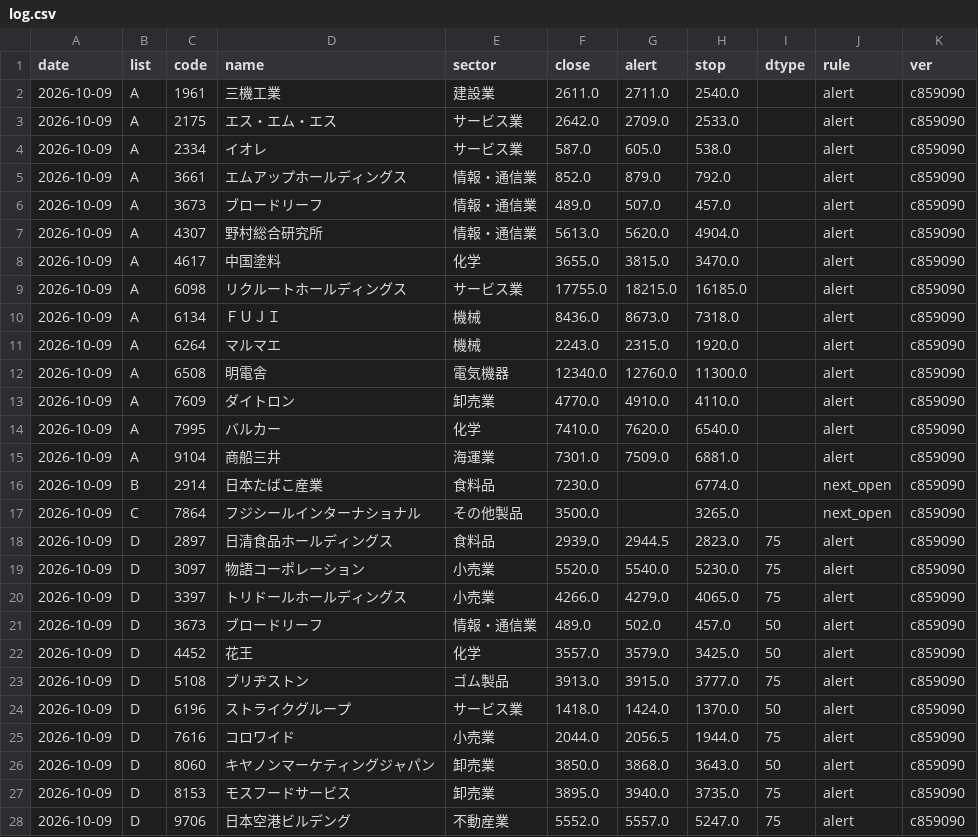
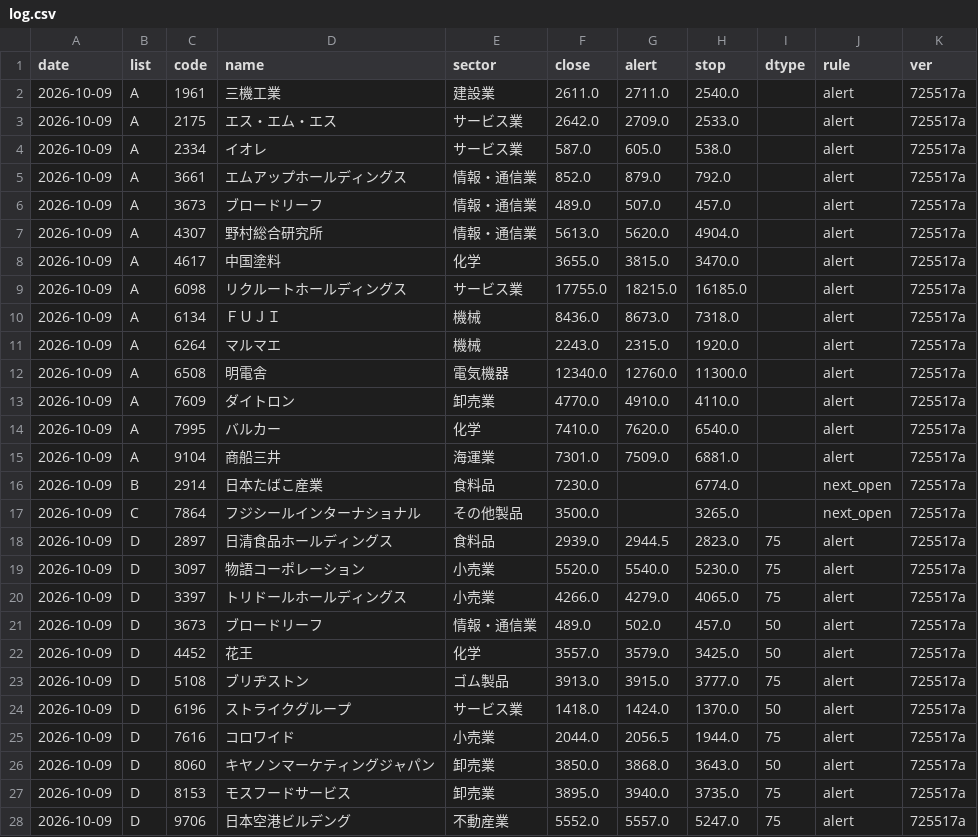
Before and after one commit to eplan4u-dotcom/kabu-screener, a CSV file: data/signals/log.csv, drawn as a sheet; only a part is shown; the diff covers the shown part only.

```diff
--- a/data/signals/log.csv
+++ b/data/signals/log.csv
@@ -1,28 +1,28 @@
 date,list,code,name,sector,close,alert,stop,dtype,rule,ver
-2026-10-09,A,1961,三機工業,建設業,2611.0,2711.0,2540.0,,alert,c859090
-2026-10-09,A,2175,エス・エム・エス,サービス業,2642.0,2709.0,2533.0,,alert,c859090
-2026-10-09,A,2334,イオレ,サービス業,587.0,605.0,538.0,,alert,c859090
-2026-10-09,A,3661,エムアップホールディングス,情報・通信業,852.0,879.0,792.0,,alert,c859090
-2026-10-09,A,3673,ブロードリーフ,情報・通信業,489.0,507.0,457.0,,alert,c859090
-2026-10-09,A,4307,野村総合研究所,情報・通信業,5613.0,5620.0,4904.0,,alert,c859090
-2026-10-09,A,4617,中国塗料,化学,3655.0,3815.0,3470.0,,alert,c859090
-2026-10-09,A,6098,リクルートホールディングス,サービス業,17755.0,18215.0,16185.0,,alert,c859090
-2026-10-09,A,6134,ＦＵＪＩ,機械,8436.0,8673.0,7318.0,,alert,c859090
-2026-10-09,A,6264,マルマエ,機械,2243.0,2315.0,1920.0,,alert,c859090
-2026-10-09,A,6508,明電舎,電気機器,12340.0,12760.0,11300.0,,alert,c859090
-2026-10-09,A,7609,ダイトロン,卸売業,4770.0,4910.0,4110.0,,alert,c859090
-2026-10-09,A,7995,バルカー,化学,7410.0,7620.0,6540.0,,alert,c859090
-2026-10-09,A,9104,商船三井,海運業,7301.0,7509.0,6881.0,,alert,c859090
-2026-10-09,B,2914,日本たばこ産業,食料品,7230.0,,6774.0,,next_open,c859090
-2026-10-09,C,7864,フジシールインターナショナル,その他製品,3500.0,,3265.0,,next_open,c859090
-2026-10-09,D,2897,日清食品ホールディングス,食料品,2939.0,2944.5,2823.0,75,alert,c859090
-2026-10-09,D,3097,物語コーポレーション,小売業,5520.0,5540.0,5230.0,75,alert,c859090
-2026-10-09,D,3397,トリドールホールディングス,小売業,4266.0,4279.0,4065.0,75,alert,c859090
-2026-10-09,D,3673,ブロードリーフ,情報・通信業,489.0,502.0,457.0,50,alert,c859090
-2026-10-09,D,4452,花王,化学,3557.0,3579.0,3425.0,50,alert,c859090
-2026-10-09,D,5108,ブリヂストン,ゴム製品,3913.0,3915.0,3777.0,75,alert,c859090
-2026-10-09,D,6196,ストライクグループ,サービス業,1418.0,1424.0,1370.0,50,alert,c859090
-2026-10-09,D,7616,コロワイド,小売業,2044.0,2056.5,1944.0,75,alert,c859090
-2026-10-09,D,8060,キヤノンマーケティングジャパン,卸売業,3850.0,3868.0,3643.0,50,alert,c859090
-2026-10-09,D,8153,モスフードサービス,卸売業,3895.0,3940.0,3735.0,75,alert,c859090
-2026-10-09,D,9706,日本空港ビルデング,不動産業,5552.0,5557.0,5247.0,75,alert,c859090
+2026-10-09,A,1961,三機工業,建設業,2611.0,2711.0,2540.0,,alert,725517a
+2026-10-09,A,2175,エス・エム・エス,サービス業,2642.0,2709.0,2533.0,,alert,725517a
+2026-10-09,A,2334,イオレ,サービス業,587.0,605.0,538.0,,alert,725517a
+2026-10-09,A,3661,エムアップホールディングス,情報・通信業,852.0,879.0,792.0,,alert,725517a
+2026-10-09,A,3673,ブロードリーフ,情報・通信業,489.0,507.0,457.0,,alert,725517a
+2026-10-09,A,4307,野村総合研究所,情報・通信業,5613.0,5620.0,4904.0,,alert,725517a
+2026-10-09,A,4617,中国塗料,化学,3655.0,3815.0,3470.0,,alert,725517a
+2026-10-09,A,6098,リクルートホールディングス,サービス業,17755.0,18215.0,16185.0,,alert,725517a
+2026-10-09,A,6134,ＦＵＪＩ,機械,8436.0,8673.0,7318.0,,alert,725517a
+2026-10-09,A,6264,マルマエ,機械,2243.0,2315.0,1920.0,,alert,725517a
+2026-10-09,A,6508,明電舎,電気機器,12340.0,12760.0,11300.0,,alert,725517a
+2026-10-09,A,7609,ダイトロン,卸売業,4770.0,4910.0,4110.0,,alert,725517a
+2026-10-09,A,7995,バルカー,化学,7410.0,7620.0,6540.0,,alert,725517a
+2026-10-09,A,9104,商船三井,海運業,7301.0,7509.0,6881.0,,alert,725517a
+2026-10-09,B,2914,日本たばこ産業,食料品,7230.0,,6774.0,,next_open,725517a
+2026-10-09,C,7864,フジシールインターナショナル,その他製品,3500.0,,3265.0,,next_open,725517a
+2026-10-09,D,2897,日清食品ホールディングス,食料品,2939.0,2944.5,2823.0,75,alert,725517a
+2026-10-09,D,3097,物語コーポレーション,小売業,5520.0,5540.0,5230.0,75,alert,725517a
+2026-10-09,D,3397,トリドールホールディングス,小売業,4266.0,4279.0,4065.0,75,alert,725517a
+2026-10-09,D,3673,ブロードリーフ,情報・通信業,489.0,502.0,457.0,50,alert,725517a
+2026-10-09,D,4452,花王,化学,3557.0,3579.0,3425.0,50,alert,725517a
+2026-10-09,D,5108,ブリヂストン,ゴム製品,3913.0,3915.0,3777.0,75,alert,725517a
+2026-10-09,D,6196,ストライクグループ,サービス業,1418.0,1424.0,1370.0,50,alert,725517a
+2026-10-09,D,7616,コロワイド,小売業,2044.0,2056.5,1944.0,75,alert,725517a
+2026-10-09,D,8060,キヤノンマーケティングジャパン,卸売業,3850.0,3868.0,3643.0,50,alert,725517a
+2026-10-09,D,8153,モスフードサービス,卸売業,3895.0,3940.0,3735.0,75,alert,725517a
+2026-10-09,D,9706,日本空港ビルデング,不動産業,5552.0,5557.0,5247.0,75,alert,725517a
```
Also changed, not shown: 1 edited cell elsewhere in this file, docs/track/track.csv, 1 other file.
